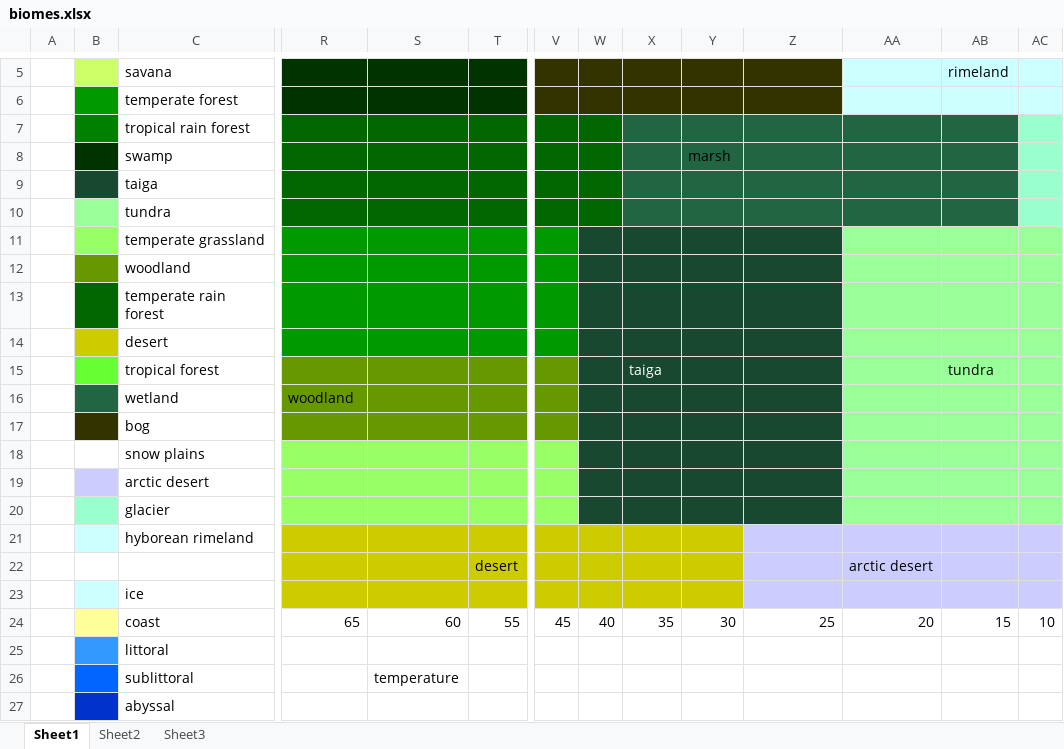
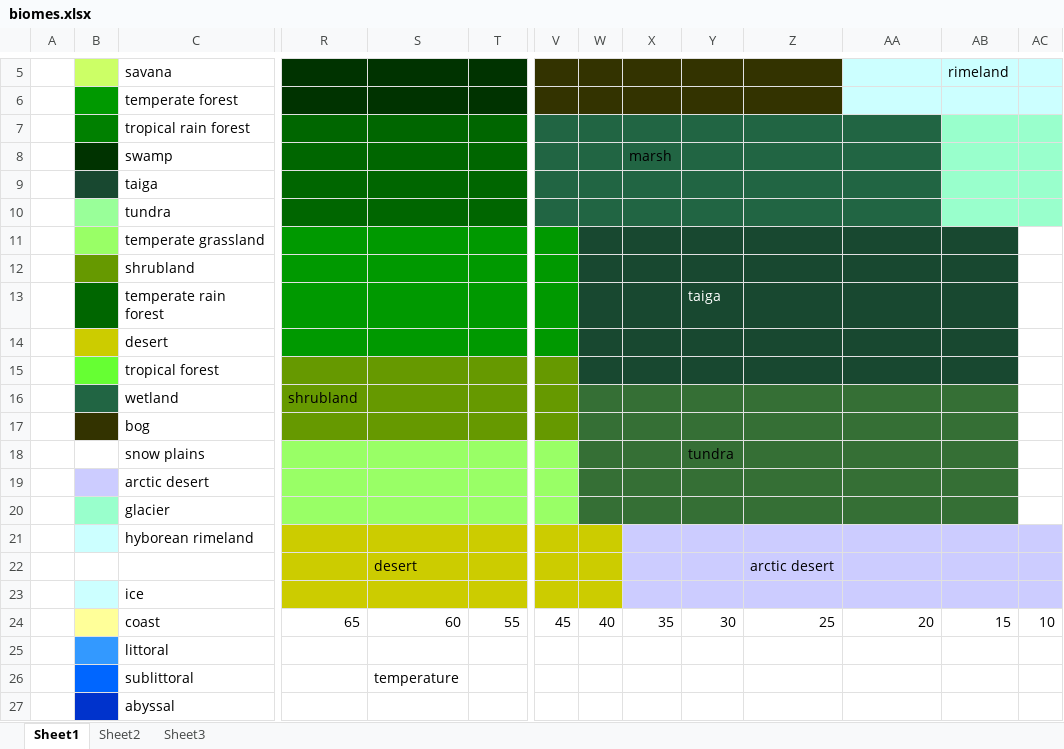
Before and after one commit to DarkLotus/Vaerydian, an Excel workbook: biomes.xlsx, sheet Sheet1, drawn as a sheet; only a part is shown, gaps mark what is left out; values as stored, in another font and other column widths than the file's, no borders; the diff covers the shown part only; the diff names each change by its address in the sheet, - before the commit and + after, or states it on an @@ line.

```diff
--- a/biomes.xlsx (sheet Sheet1)
+++ b/biomes.xlsx (sheet Sheet1)
-V7:W10 fill: #006600
+V7:W10 fill: #216543
-AB7:AB10 fill: #216543
+AB7:AB10 fill: #99FFCC
-X8: (empty)
+X8: marsh
-Y8: marsh
+Y8: (empty)
-AA11:AB15 fill: #99FF99
+AA11:AB15 fill: #184830
-AC11:AC20 fill: #99FF99
+AC11:AC20 fill: none
-C12: woodland
+C12: shrubland
-Y13: (empty)
+Y13: taiga
-X15: taiga
+X15: (empty)
-AB15: tundra
+AB15: (empty)
-R16: woodland
+R16: shrubland
-W16:Z20 fill: #184830
+W16:Z20 fill: #356F35
-AA16:AB20 fill: #99FF99
+AA16:AB20 fill: #356F35
-Y18: (empty)
+Y18: tundra
-X21:Y23 fill: #CCCC00
+X21:Y23 fill: #CCCCFF
-S22: (empty)
+S22: desert
-T22: desert
+T22: (empty)
-Z22: (empty)
+Z22: arctic desert
-AA22: arctic desert
+AA22: (empty)
```
Also changed, not shown: cell formats elsewhere in this sheet, sheet Sheet2, 9 other files.
